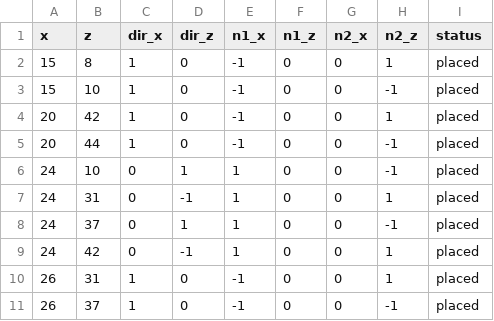
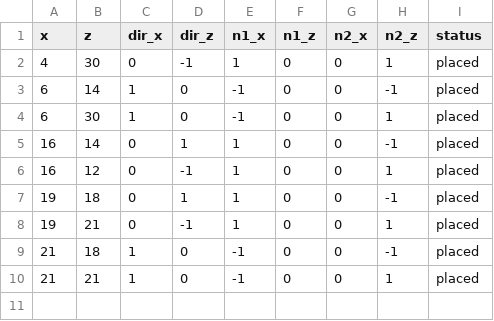
Before and after one commit to arandra/KayDungeon2, a CSV file: Docs/debug/dungeon_wall_corners.csv, drawn as a sheet.

Commit message:
add half grid for walls.

```diff
--- a/Docs/debug/dungeon_wall_corners.csv
+++ b/Docs/debug/dungeon_wall_corners.csv
@@ -1,11 +1,10 @@
 x,z,dir_x,dir_z,n1_x,n1_z,n2_x,n2_z,status
-15,8,1,0,-1,0,0,1,placed
-15,10,1,0,-1,0,0,-1,placed
-20,42,1,0,-1,0,0,1,placed
-20,44,1,0,-1,0,0,-1,placed
-24,10,0,1,1,0,0,-1,placed
-24,31,0,-1,1,0,0,1,placed
-24,37,0,1,1,0,0,-1,placed
-24,42,0,-1,1,0,0,1,placed
-26,31,1,0,-1,0,0,1,placed
-26,37,1,0,-1,0,0,-1,placed
+4,30,0,-1,1,0,0,1,placed
+6,14,1,0,-1,0,0,-1,placed
+6,30,1,0,-1,0,0,1,placed
+16,14,0,1,1,0,0,-1,placed
+16,12,0,-1,1,0,0,1,placed
+19,18,0,1,1,0,0,-1,placed
+19,21,0,-1,1,0,0,1,placed
+21,18,1,0,-1,0,0,-1,placed
+21,21,1,0,-1,0,0,1,placed
```
Also changed, not shown: Docs/debug/dungeon_grid.csv, 4 other files.
